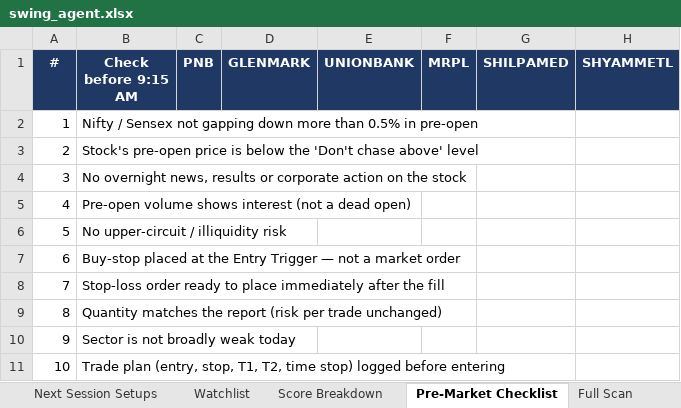
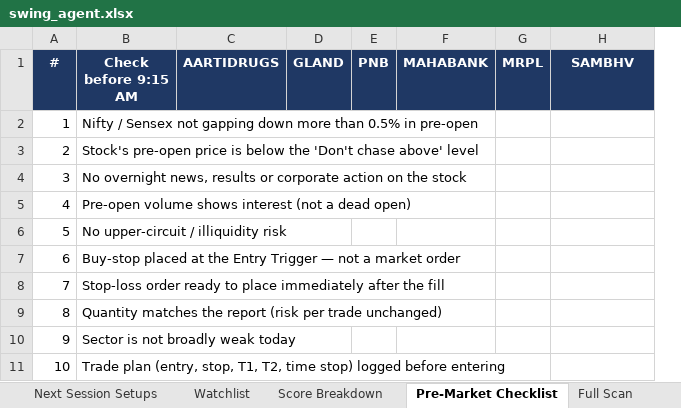
Before and after one commit to KGR1516/Srikanth-swing-trade-agent-fullnse-, an Excel workbook: data/output/swing_agent.xlsx, sheet Pre-Market Checklist, drawn as a sheet; values as stored, in another font and other column widths than the file's, no borders; removed rows and columns are numbered as before the commit, all else as after; the diff names each change by its address in the sheet, - before the commit and + after, or states it on an @@ line.

```diff
--- a/data/output/swing_agent.xlsx (sheet Pre-Market Checklist)
+++ b/data/output/swing_agent.xlsx (sheet Pre-Market Checklist)
+column C (AARTIDRUGS), empty
+column D (GLAND), empty
-column D (GLENMARK), empty
-column E (UNIONBANK), empty
+column F (MAHABANK), empty
-column G (SHILPAMED), empty
-H1: SHYAMMETL
+H1: SAMBHV
```
Also changed, not shown: sheet Full Scan, sheet Evidence, sheet Data Quality, sheet Score Breakdown, sheet Watchlist, sheet Sectors, 2 more sheets, 4 other files.
